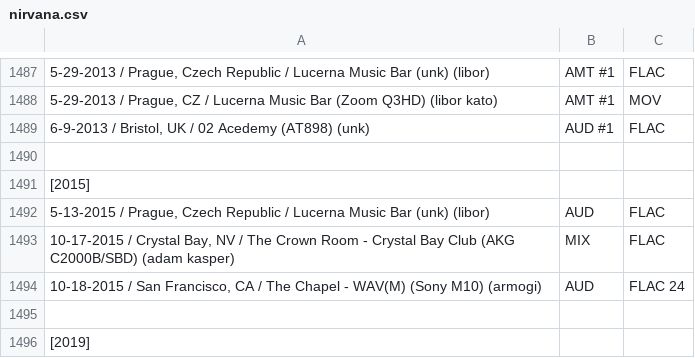
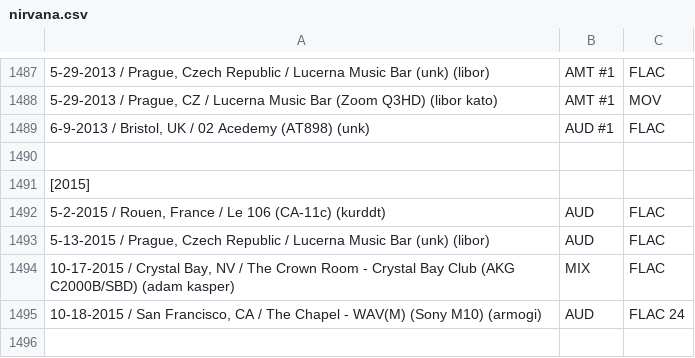
Before and after one commit to dudethatsclassic/shynomi-archive, a CSV file: artists/nirvana.csv, drawn as a sheet; only a part is shown, gaps mark what is left out; the shorter side is filled out with more unchanged rows; the diff names each change by its address in the sheet, - before the commit and + after, or states it on an @@ line.

Commit message:
Auto-export CSV: NIRVANA

```diff
--- a/artists/nirvana.csv
+++ b/artists/nirvana.csv
+row 1492: 5-2-2015 / Rouen, France / Le 106 (CA-11c) (kurddt) | AUD | FLAC
```
